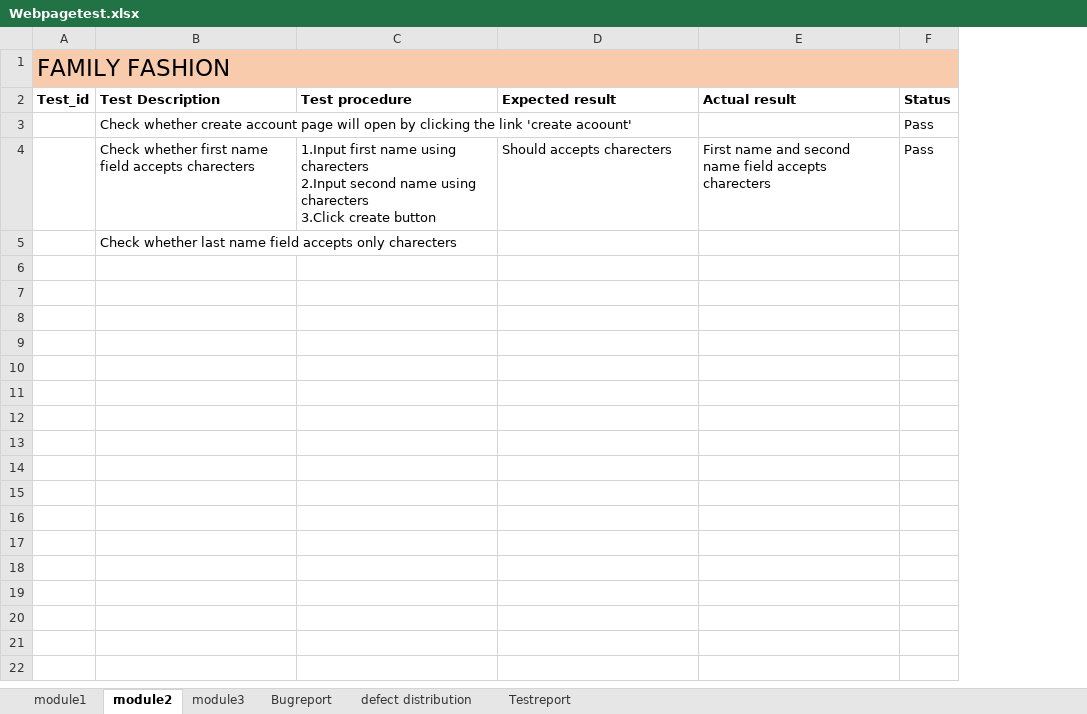
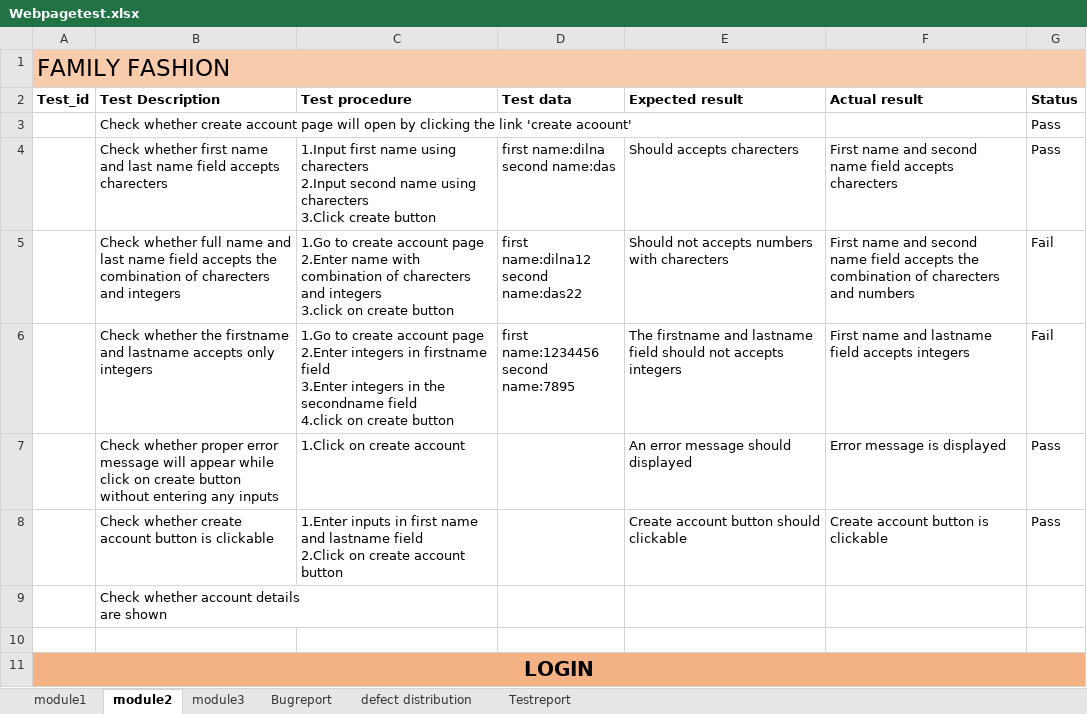
Before and after one commit to dilnnob2023/Testing-project, an Excel workbook: Webpagetest.xlsx, sheet module2, drawn as a sheet; values as stored, in another font and other column widths than the file's, no borders; addresses are those after the commit; ↵ is a line break in a cell; the diff names each change by its address in the sheet, - before the commit and + after, or states it on an @@ line.

Commit message:
my commit

```diff
--- a/Webpagetest.xlsx (sheet module2)
+++ b/Webpagetest.xlsx (sheet module2)
+column D (Test data), row 4: first name:dilna ↵ second name:das
-B4 (Test Description): …first name field accepts…
+B4 (Test Description): …first name and last name field accepts…
+row 5:  | Check whether full name and last name field accepts the combination of charecters and integers | 1.Go to create account page ↵ 2.Enter name with combination of charecters and integers ↵ 3.click on create button | first name:dilna12 ↵ second name:das22 | Should not accepts numbers with charecters | First name and second ↵ name field accepts the combination of charecters and numbers | Fail
+row 6:  | Check whether the firstname ↵ and lastname accepts only integers | 1.Go to create account page ↵ 2.Enter integers in firstname field ↵ 3.Enter integers in the secondname field ↵ 4.click on create button | first name:1234456 ↵ second name:7895 | The firstname and lastname ↵ field should not accepts integers | First name and lastname ↵ field accepts integers | Fail
+row 7:  | Check whether proper error message will appear while click on create button without entering any inputs | 1.Click on create account |  | An error message should ↵ displayed | Error message is displayed | Pass
+row 8:  | Check whether create account button is clickable | 1.Enter inputs in first name and lastname field ↵ 2.Click on create account button |  | Create account button should clickable | Create account button is ↵ clickable | Pass
-B9 (Test Description): Check whether last name field accepts only charecters
+B9 (Test Description): Check whether account details ↵ are shown
+row 10: (empty)
+row 11: LOGIN
```
Also changed, not shown: sheet module1.
